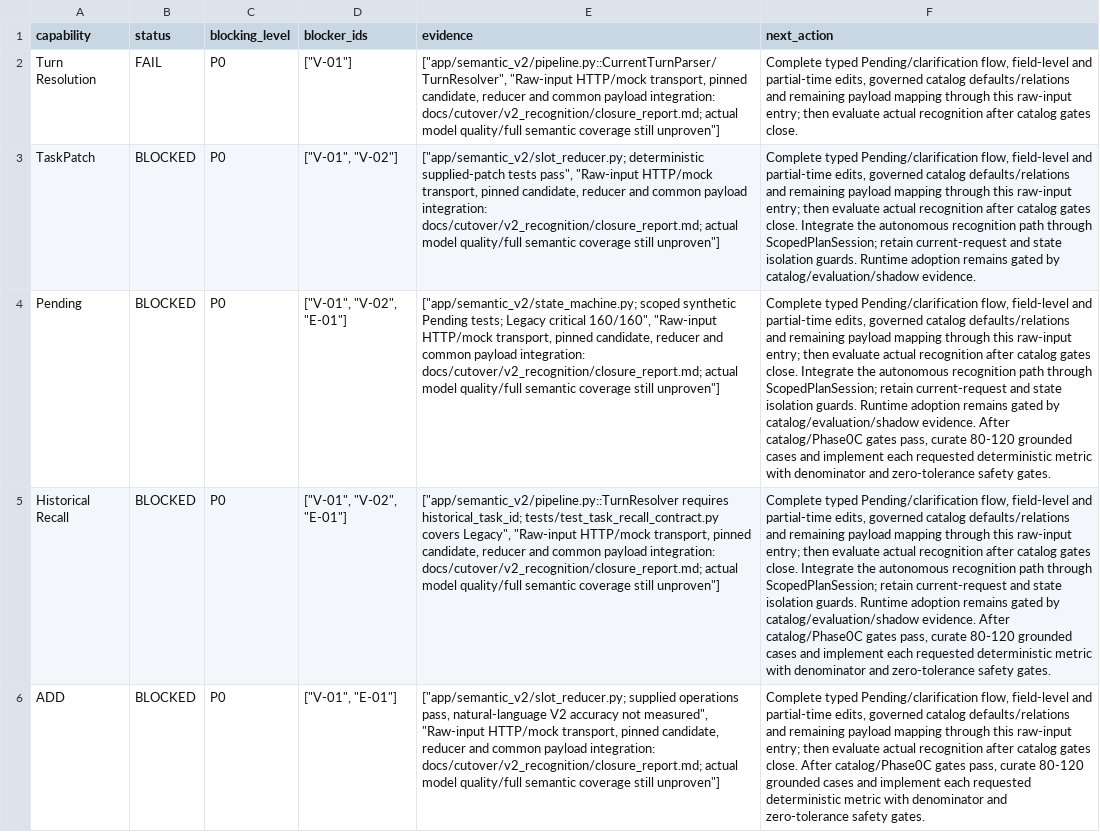
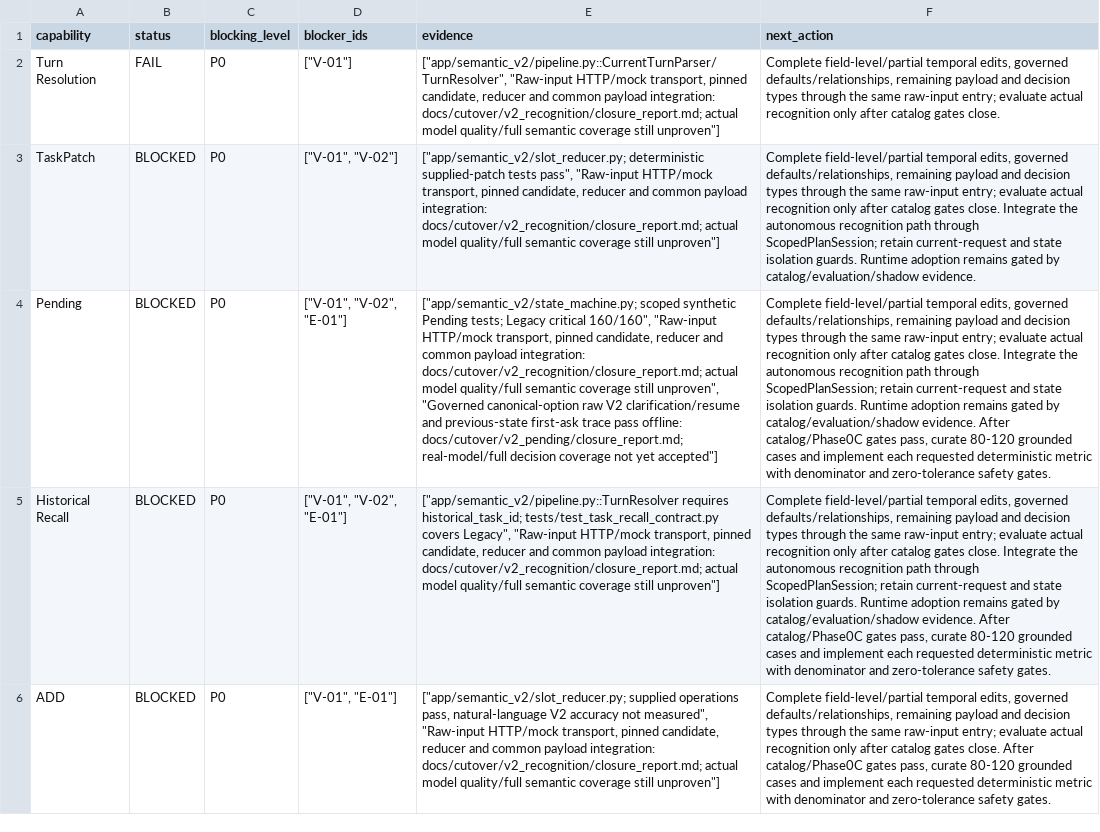
Before and after one commit to dreamyang-1/data, a CSV file: docs/cutover/v2_cutover_readiness_matrix.csv, drawn as a sheet; only a part is shown; the diff covers the shown part only; the diff names each change by its address in the sheet, - before the commit and + after, or states it on an @@ line.

```diff
--- a/docs/cutover/v2_cutover_readiness_matrix.csv
+++ b/docs/cutover/v2_cutover_readiness_matrix.csv
-F2 (next_action): Complete typed Pending/clarification flow, field-level and partial-time edits, governed catalog defaults/relations and remaining payload mapping through this raw-input entry; then evaluate actual recognition after catalog…
+F2 (next_action): Complete field-level/partial temporal edits, governed defaults/relationships, remaining payload and decision types through the same raw-input entry; evaluate actual recognition only after catalog…
-F3 (next_action): Complete typed Pending/clarification flow, field-level and partial-time edits, governed catalog defaults/relations and remaining payload mapping through this raw-input entry; then evaluate actual recognition after catalog…
+F3 (next_action): Complete field-level/partial temporal edits, governed defaults/relationships, remaining payload and decision types through the same raw-input entry; evaluate actual recognition only after catalog…
-E4 (evidence): …coverage still unproven"]
+E4 (evidence): …coverage still unproven", "Governed canonical-option raw V2 clarification/resume and previous-state first-ask trace pass offline: docs/cutover/v2_pending/closure_report.md; real-model/full decision coverage not yet accepted"]
-F4:F5 (next_action): Complete typed Pending/clarification flow, field-level and partial-time edits, governed catalog defaults/relations and remaining payload mapping through this raw-input entry; then evaluate actual recognition after catalog…
+F4:F5 (next_action): Complete field-level/partial temporal edits, governed defaults/relationships, remaining payload and decision types through the same raw-input entry; evaluate actual recognition only after catalog…
-F6 (next_action): Complete typed Pending/clarification flow, field-level and partial-time edits, governed catalog defaults/relations and remaining payload mapping through this raw-input entry; then evaluate actual recognition after catalog…
+F6 (next_action): Complete field-level/partial temporal edits, governed defaults/relationships, remaining payload and decision types through the same raw-input entry; evaluate actual recognition only after catalog…
```
Also changed, not shown: 5 edited cells elsewhere in this file, docs/cutover/cutover_blockers.csv, 12 other files.
